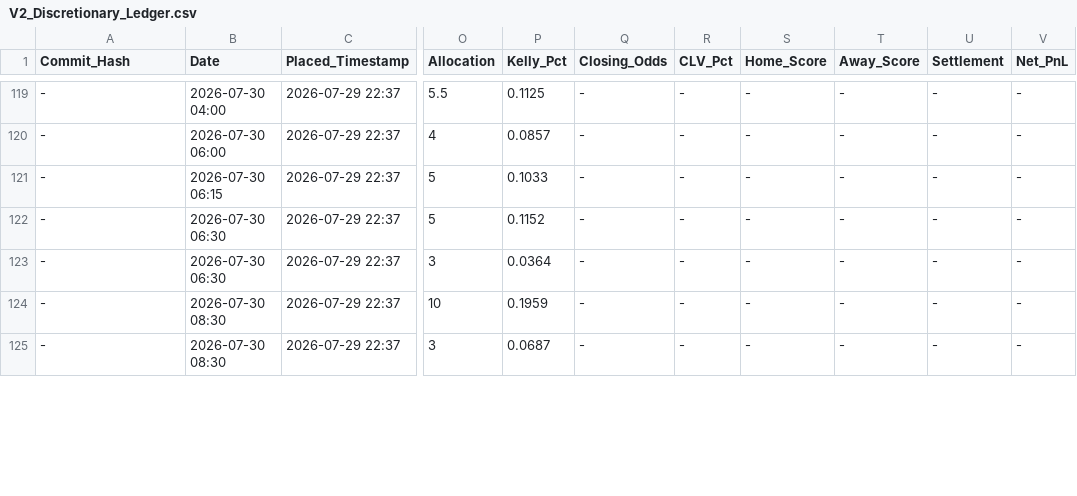
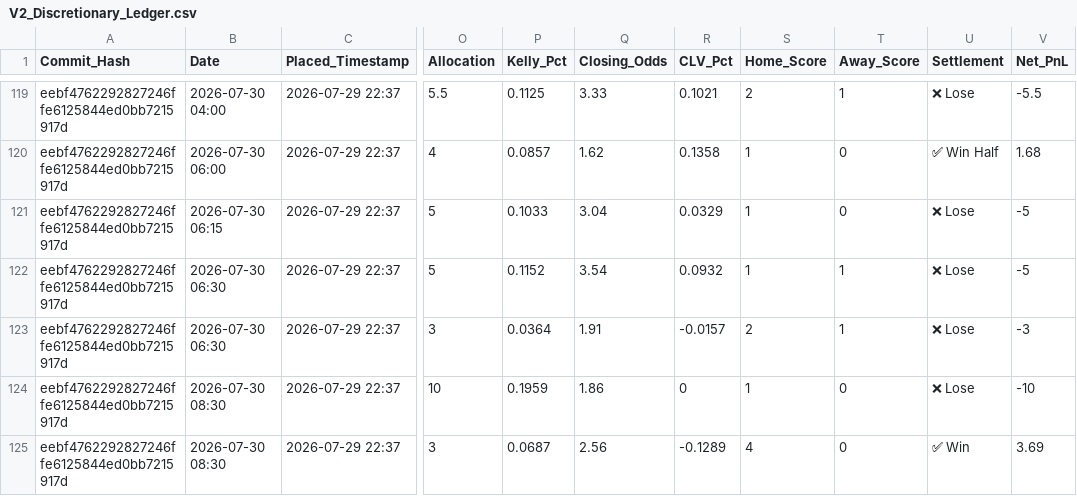
Before and after one commit to ethan-0625/MCO-Sports-Alpha-Research, a CSV file: V2_Discretionary_Ledger.csv, drawn as a sheet; only a part is shown, gaps mark what is left out; the diff covers the shown part only; the diff names each change by its address in the sheet, - before the commit and + after, or states it on an @@ line.

```diff
--- a/V2_Discretionary_Ledger.csv
+++ b/V2_Discretionary_Ledger.csv
-A119:A125 (Commit_Hash): -
+A119:A125 (Commit_Hash): eebf4762292827246ffe6125844ed0bb7215917d
-Q119 (Closing_Odds): -
+Q119 (Closing_Odds): 3.33
-R119 (CLV_Pct): -
+R119 (CLV_Pct): 0.1021
-S119 (Home_Score): -
+S119 (Home_Score): 2
-T119 (Away_Score): -
+T119 (Away_Score): 1
-U119 (Settlement): -
+U119 (Settlement): ❌ Lose
-V119 (Net_PnL): -
+V119 (Net_PnL): -5.5
-Q120 (Closing_Odds): -
+Q120 (Closing_Odds): 1.62
-R120 (CLV_Pct): -
+R120 (CLV_Pct): 0.1358
-S120:S122 (Home_Score): -
+S120:S122 (Home_Score): 1
-T120:T121 (Away_Score): -
+T120:T121 (Away_Score): 0
-U120 (Settlement): -
+U120 (Settlement): ✅ Win Half
-V120 (Net_PnL): -
+V120 (Net_PnL): 1.68
-Q121 (Closing_Odds): -
+Q121 (Closing_Odds): 3.04
-R121 (CLV_Pct): -
+R121 (CLV_Pct): 0.0329
-U121:U124 (Settlement): -
+U121:U124 (Settlement): ❌ Lose
-V121:V122 (Net_PnL): -
+V121:V122 (Net_PnL): -5
-Q122 (Closing_Odds): -
+Q122 (Closing_Odds): 3.54
-R122 (CLV_Pct): -
+R122 (CLV_Pct): 0.0932
-T122:T123 (Away_Score): -
+T122:T123 (Away_Score): 1
-Q123 (Closing_Odds): -
+Q123 (Closing_Odds): 1.91
-R123 (CLV_Pct): -
+R123 (CLV_Pct): -0.0157
-S123 (Home_Score): -
+S123 (Home_Score): 2
-V123 (Net_PnL): -
+V123 (Net_PnL): -3
-Q124 (Closing_Odds): -
+Q124 (Closing_Odds): 1.86
-R124 (CLV_Pct): -
+R124 (CLV_Pct): 0
-S124 (Home_Score): -
+S124 (Home_Score): 1
-T124:T125 (Away_Score): -
+T124:T125 (Away_Score): 0
-V124 (Net_PnL): -
+V124 (Net_PnL): -10
-Q125 (Closing_Odds): -
+Q125 (Closing_Odds): 2.56
-R125 (CLV_Pct): -
+R125 (CLV_Pct): -0.1289
-S125 (Home_Score): -
+S125 (Home_Score): 4
-U125 (Settlement): -
+U125 (Settlement): ✅ Win
-V125 (Net_PnL): -
+V125 (Net_PnL): 3.69
```
Also changed, not shown: 63 edited cells elsewhere in this file.
